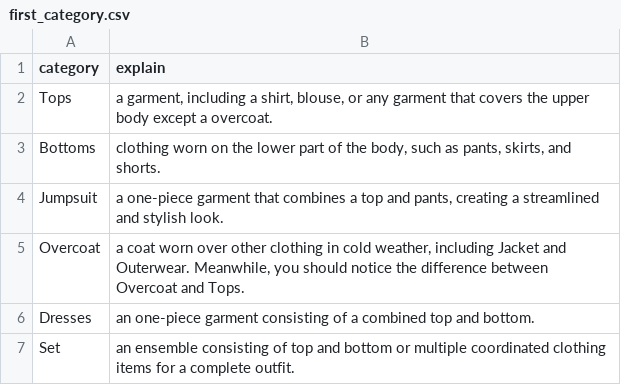
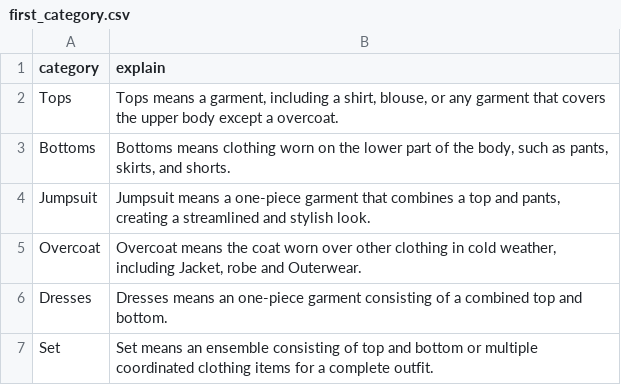
Before and after one commit to brycekl/autotagging, a CSV file: data_utils/definition/first_category.csv, drawn as a sheet.

```diff
--- a/data_utils/definition/first_category.csv
+++ b/data_utils/definition/first_category.csv
@@ -1,7 +1,7 @@
 category,explain
-Tops,"a garment, including a shirt, blouse, or any garment that covers the upper body except a overcoat."
-Bottoms,"clothing worn on the lower part of the body, such as pants, skirts, and shorts."
-Jumpsuit,"a one-piece garment that combines a top and pants, creating a streamlined and stylish look."
-Overcoat,"a coat worn over other clothing in cold weather, including Jacket and Outerwear. Meanwhile, you should notice the difference between Overcoat and Tops."
-Dresses, an one-piece garment consisting of a combined top and bottom.
-Set,an ensemble consisting of top and bottom or multiple coordinated clothing items for a complete outfit.
+Tops,"Tops means a garment, including a shirt, blouse, or any garment that covers the upper body except a overcoat."
+Bottoms,"Bottoms means clothing worn on the lower part of the body, such as pants, skirts, and shorts."
+Jumpsuit,"Jumpsuit means a one-piece garment that combines a top and pants, creating a streamlined and stylish look."
+Overcoat,"Overcoat means the coat worn over other clothing in cold weather, including Jacket, robe and Outerwear."
+Dresses, Dresses means an one-piece garment consisting of a combined top and bottom.
+Set,Set means an ensemble consisting of top and bottom or multiple coordinated clothing items for a complete outfit.
```
Also changed, not shown: data_utils/definition/second_category.csv, 6 other files.
